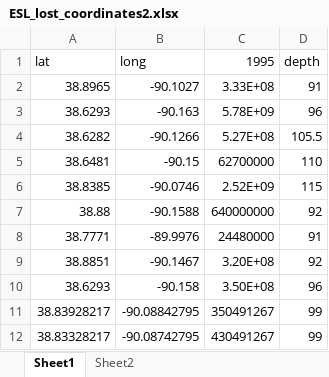
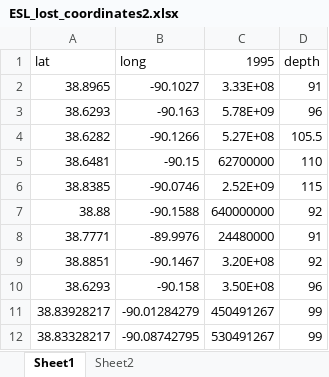
Before and after one commit to Firas-95/GEO572-Project-E.St.Louis, an Excel workbook: pumping/ESL_lost_coordinates2.xlsx, sheet Sheet1, drawn as a sheet; values as stored, in another font and other column widths than the file's, no borders; the diff names each change by its address in the sheet, - before the commit and + after, or states it on an @@ line.

Commit message:
Update ESL_lost_coordinates2.xlsx

```diff
--- a/pumping/ESL_lost_coordinates2.xlsx (sheet Sheet1)
+++ b/pumping/ESL_lost_coordinates2.xlsx (sheet Sheet1)
-B11 (long): -90.08842795
+B11 (long): -90.01284279
-C11 (1995): 350491267
+C11 (1995): 450491267
-C12 (1995): 430491267
+C12 (1995): 530491267
```
